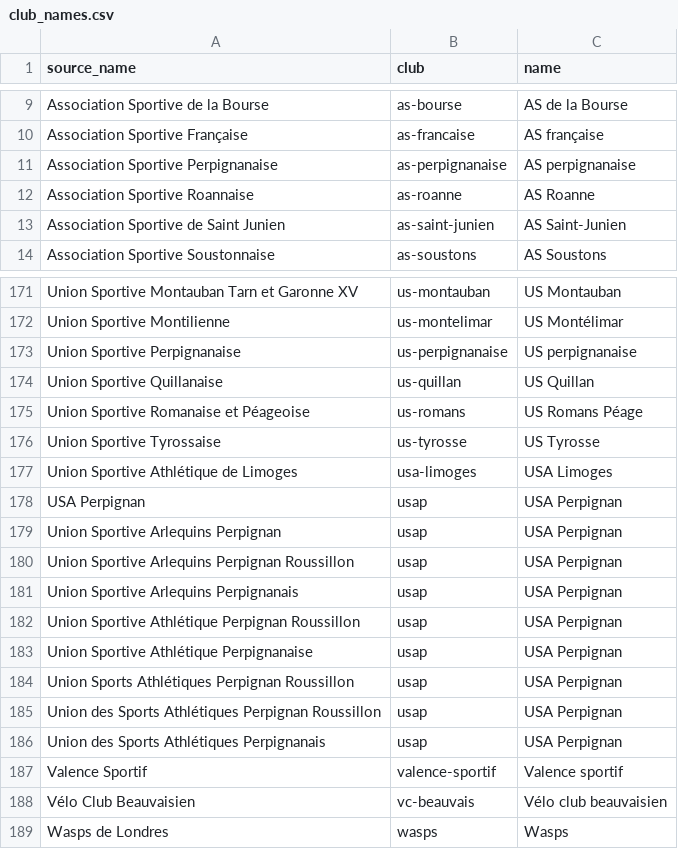
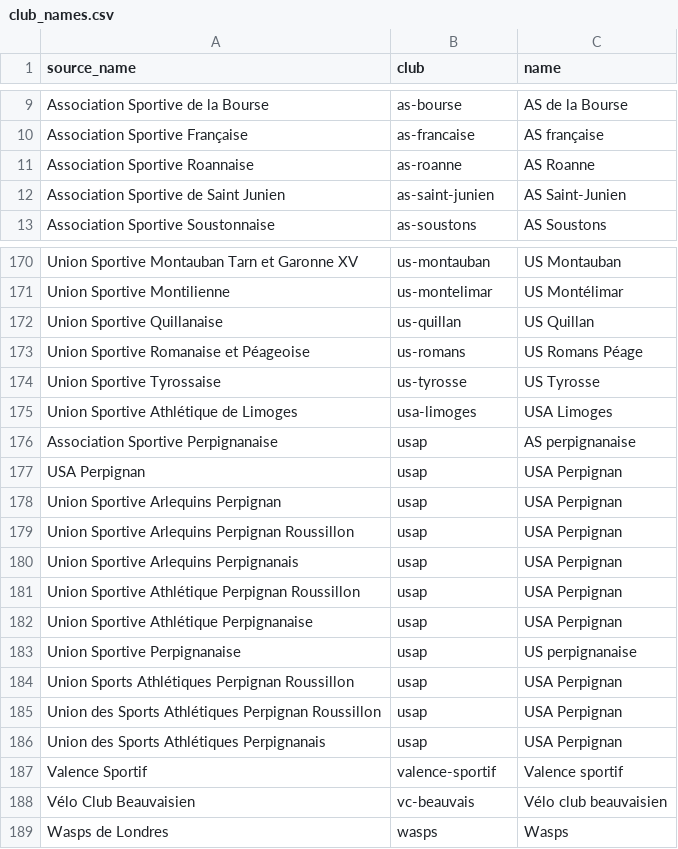
Before and after one commit to jeremsrd/xvfrance, a CSV file: database/data/sources/club_names.csv, drawn as a sheet; only a part is shown, gaps mark what is left out.

```diff
--- a/database/data/sources/club_names.csv
+++ b/database/data/sources/club_names.csv
@@ -10,3 +10,2 @@ Association Sportive de la Bourse,as-bourse,AS de la Bourse
 Association Sportive Française,as-francaise,AS française
-Association Sportive Perpignanaise,as-perpignanaise,AS perpignanaise
 Association Sportive Roannaise,as-roanne,AS Roanne
@@ -172,3 +171,2 @@ Union Sportive Montauban Tarn et Garonne XV,us-montauban,US Montauban
 Union Sportive Montilienne,us-montelimar,US Montélimar
-Union Sportive Perpignanaise,us-perpignanaise,US perpignanaise
 Union Sportive Quillanaise,us-quillan,US Quillan
@@ -177,2 +175,3 @@ Union Sportive Tyrossaise,us-tyrosse,US Tyrosse
 Union Sportive Athlétique de Limoges,usa-limoges,USA Limoges
+Association Sportive Perpignanaise,usap,AS perpignanaise
 USA Perpignan,usap,USA Perpignan
@@ -183,2 +182,3 @@ Union Sportive Athlétique Perpignan Roussillon,usap,USA Perpignan
 Union Sportive Athlétique Perpignanaise,usap,USA Perpignan
+Union Sportive Perpignanaise,usap,US perpignanaise
 Union Sports Athlétiques Perpignan Roussillon,usap,USA Perpignan
```
Also changed, not shown: database/data/sources/clubs.csv, 3 other files.
